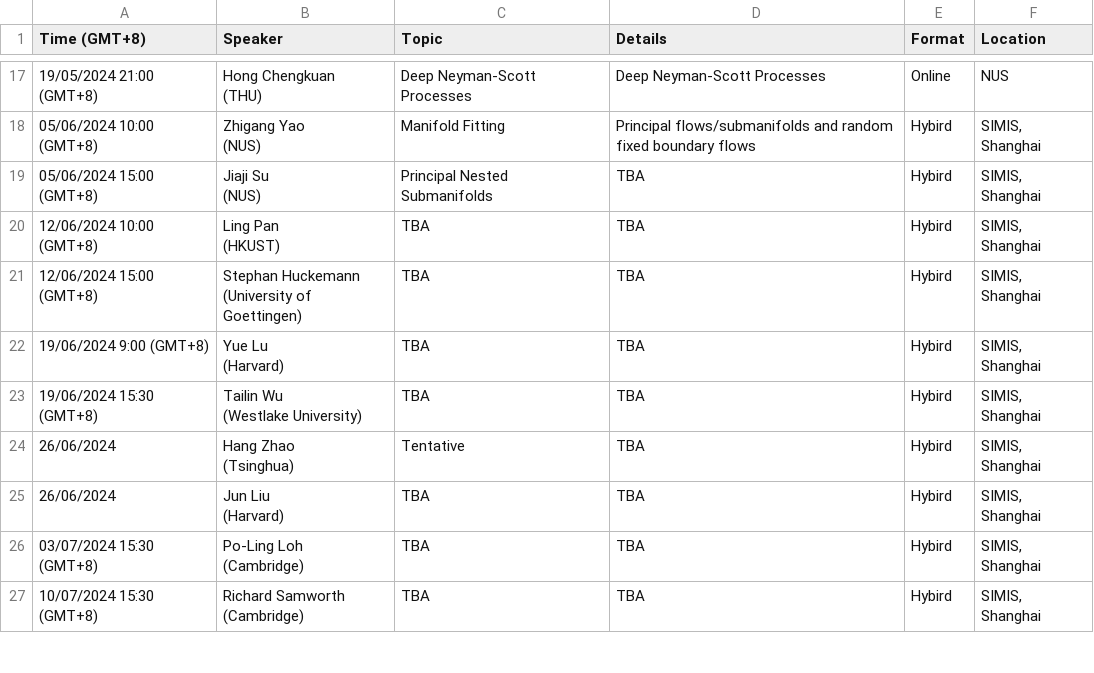
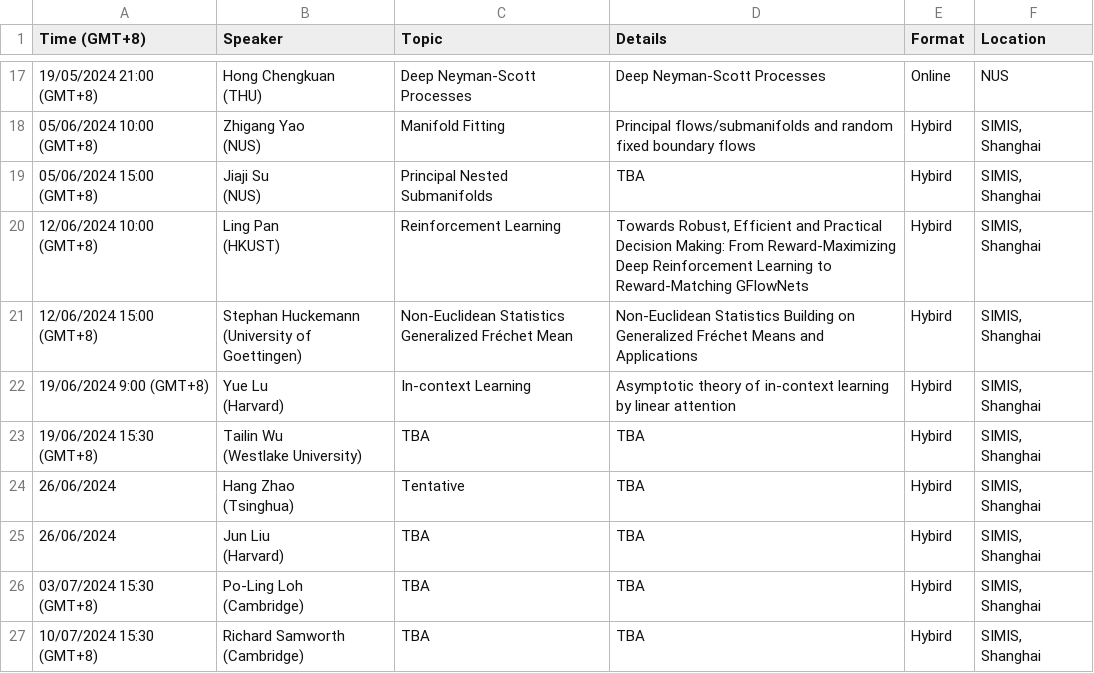
Before and after one commit to zhigang-yao/group-projects, a CSV file: docs/pri/Yao Group Privatissimum cb02715c306e40ca8d8b2bac4dd200e2.csv, drawn as a sheet; only a part is shown, gaps mark what is left out; ↵ is a line break in a cell; the diff names each change by its address in the sheet, - before the commit and + after, or states it on an @@ line.

```diff
--- a/docs/pri/Yao Group Privatissimum cb02715c306e40ca8d8b2bac4dd200e2.csv
+++ b/docs/pri/Yao Group Privatissimum cb02715c306e40ca8d8b2bac4dd200e2.csv
-C20 (Topic): TBA
+C20 (Topic): Reinforcement Learning
-D20 (Details): TBA
+D20 (Details): Towards Robust, Efficient and Practical Decision Making: From Reward-Maximizing Deep Reinforcement Learning to Reward-Matching GFlowNets
-C21 (Topic): TBA
+C21 (Topic): Non-Euclidean Statistics ↵ Generalized Fréchet Mean
-D21 (Details): TBA
+D21 (Details): Non-Euclidean Statistics Building on Generalized Fréchet Means and Applications
-C22 (Topic): TBA
+C22 (Topic): In-context Learning
-D22 (Details): TBA
+D22 (Details): Asymptotic theory of in-context learning by linear attention
```
Also changed, not shown: 4 other files.
